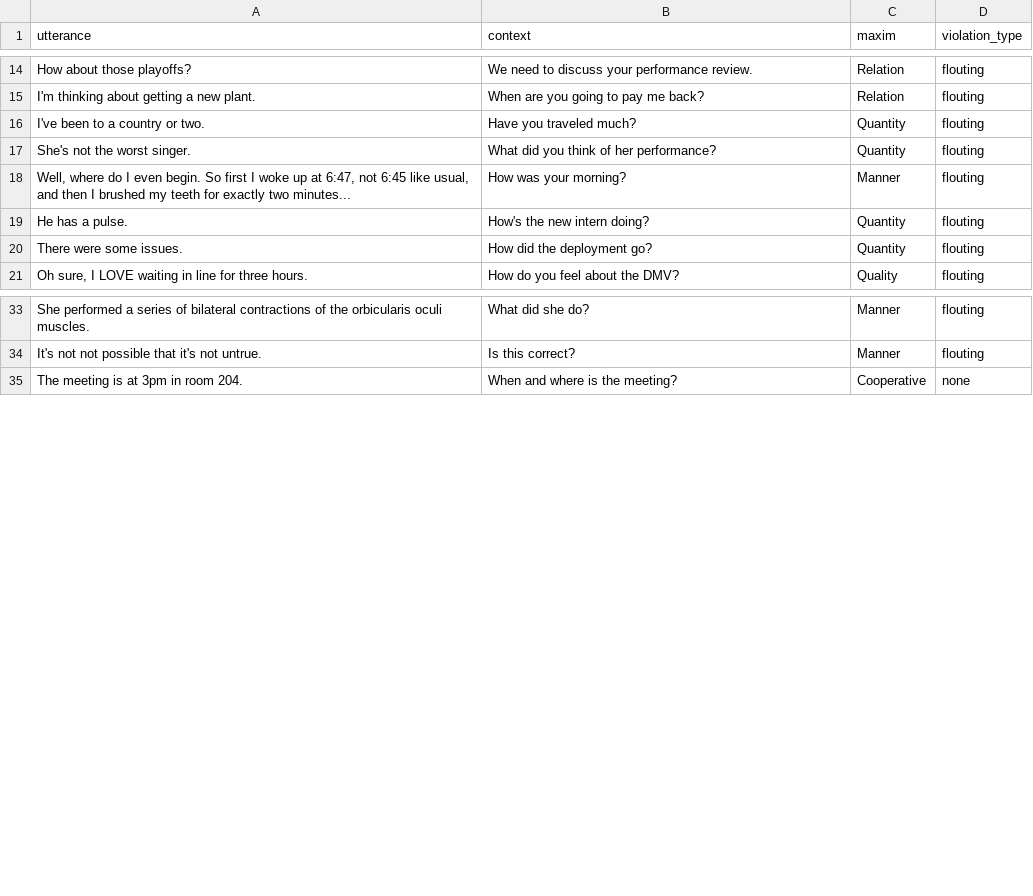
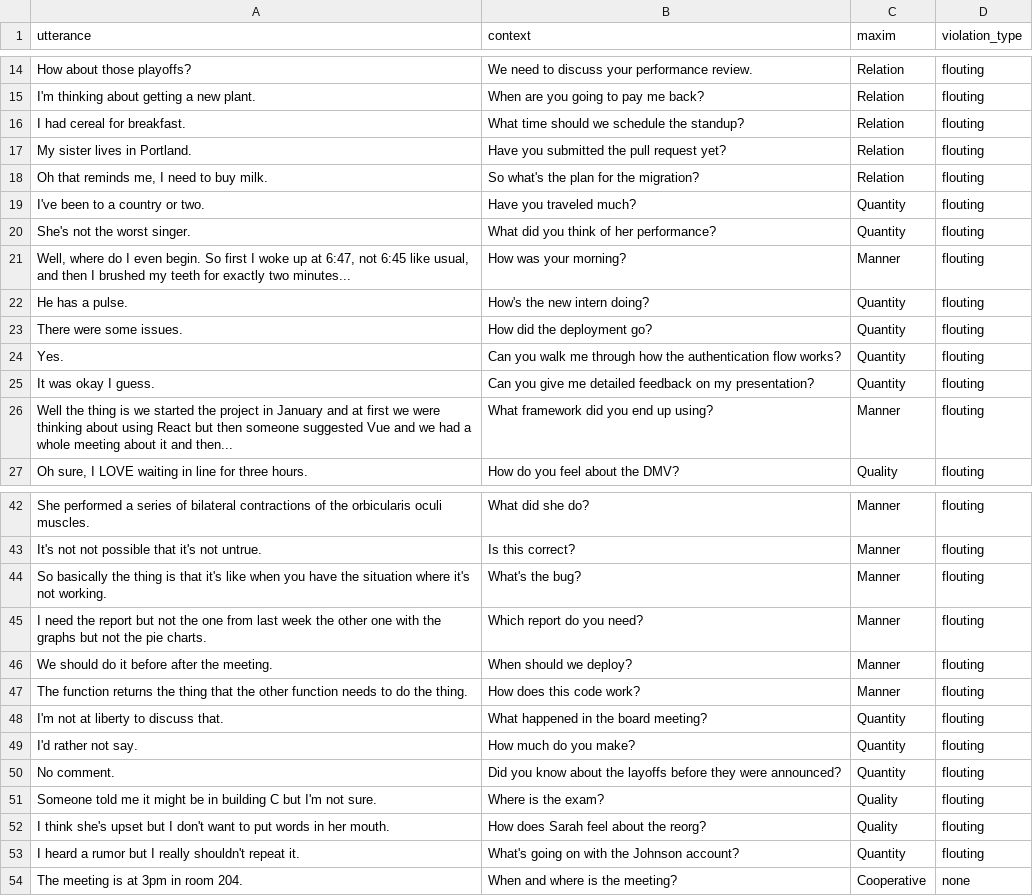
Before and after one commit to taliaduckie/grice-maxim-classifier, a CSV file: data/annotated/corpus.csv, drawn as a sheet; only a part is shown, gaps mark what is left out; the diff covers the shown part only; the diff names each change by its address in the sheet, - before the commit and + after, or states it on an @@ line.

Commit message:
more bootstrapping, corpus expansion

```diff
--- a/data/annotated/corpus.csv
+++ b/data/annotated/corpus.csv
+row 16: I had cereal for breakfast. | What time should we schedule the standup? | Relation | flouting
+row 17: My sister lives in Portland. | Have you submitted the pull request yet? | Relation | flouting
+row 18: Oh that reminds me, I need to buy milk. | So what's the plan for the migration? | Relation | flouting
+row 24: Yes. | Can you walk me through how the authentication flow works? | Quantity | flouting
+row 25: It was okay I guess. | Can you give me detailed feedback on my presentation? | Quantity | flouting
+row 26: Well the thing is we started the project in January and at first we were thinking about using React but then someone suggested Vue and we had a whole meeting about it and then... | What framework did you end up using? | Manner | flouting
+row 44: So basically the thing is that it's like when you have the situation where it's not working. | What's the bug? | Manner | flouting
+row 45: I need the report but not the one from last week the other one with the graphs but not the pie charts. | Which report do you need? | Manner | flouting
+row 46: We should do it before after the meeting. | When should we deploy? | Manner | flouting
+row 47: The function returns the thing that the other function needs to do the thing. | How does this code work? | Manner | flouting
+row 48: I'm not at liberty to discuss that. | What happened in the board meeting? | Quantity | flouting
+row 49: I'd rather not say. | How much do you make? | Quantity | flouting
+row 50: No comment. | Did you know about the layoffs before they were announced? | Quantity | flouting
+row 51: Someone told me it might be in building C but I'm not sure. | Where is the exam? | Quality | flouting
+row 52: I think she's upset but I don't want to put words in her mouth. | How does Sarah feel about the reorg? | Quality | flouting
+row 53: I heard a rumor but I really shouldn't repeat it. | What's going on with the Johnson account? | Quantity | flouting
```
Also changed, not shown: 6 added rows elsewhere in this file, 2 other files.
